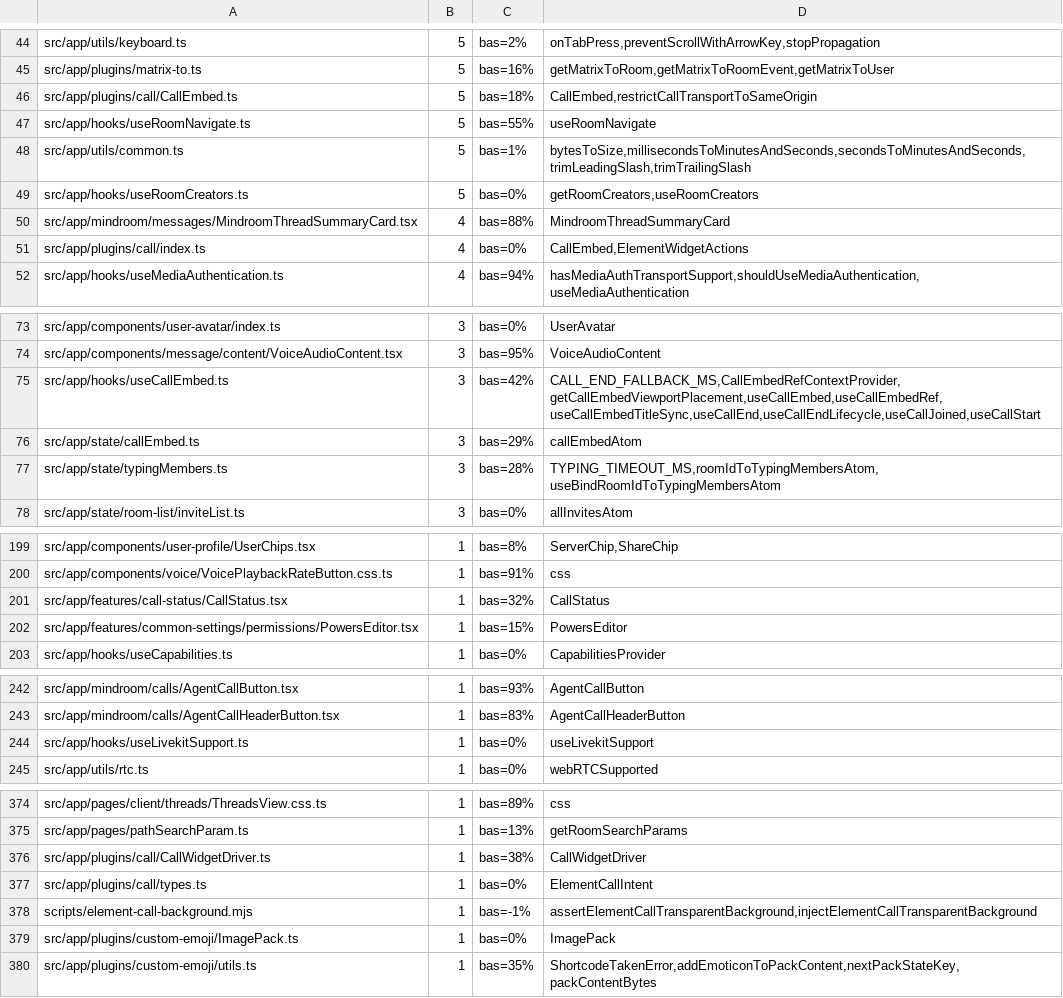
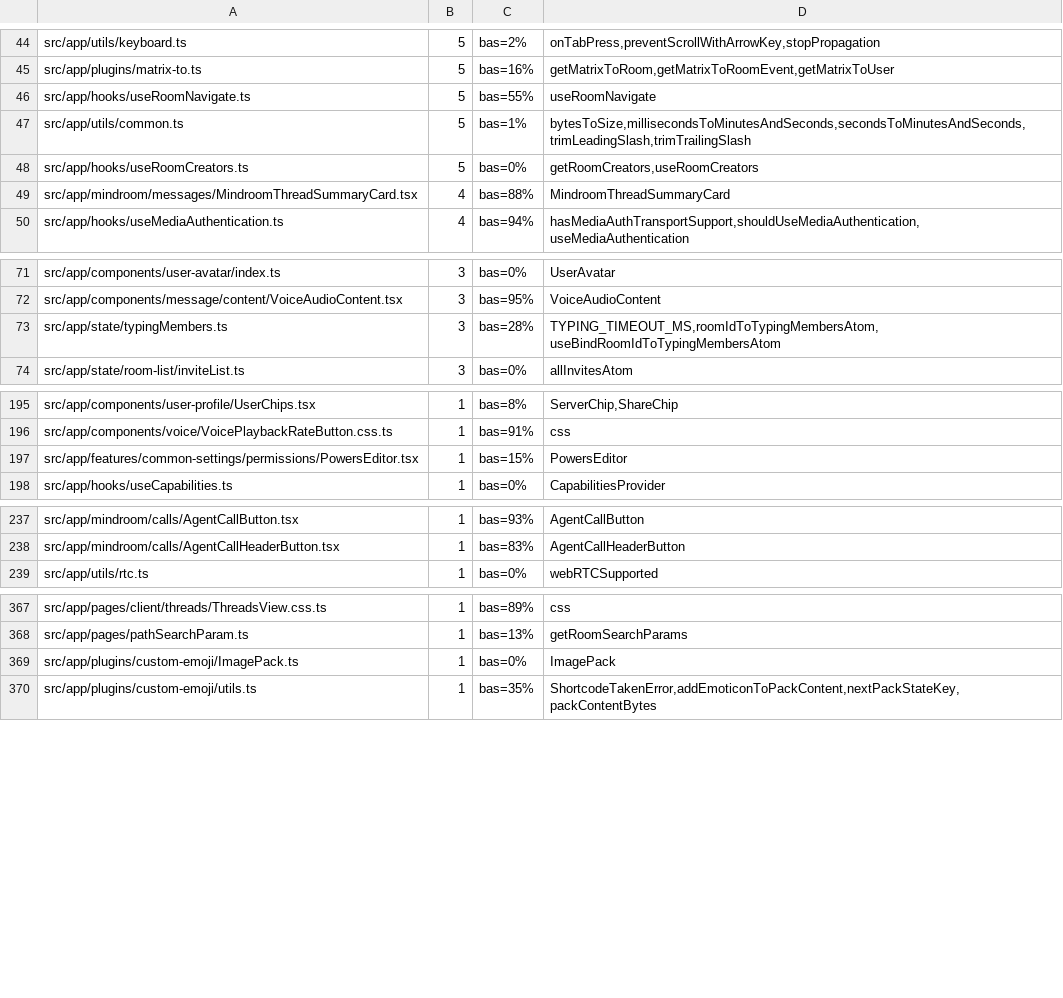
Before and after one commit to mindroom-ai/mindroom-chat, a TSV file: docs/provenance/seams.tsv, drawn as a sheet; only a part is shown, gaps mark what is left out; the diff covers the shown part only; the diff names each change by its address in the sheet, - before the commit and + after, or states it on an @@ line.

Commit message:
docs(provenance): list dropped Lane P files and seams; check_holes skips them
dropped.tsv (path, wave, reason) lists the 27 Lane P files deleted with
Element Call, the room-level thread filter bar and Simple Mode.
seams-dropped.tsv holds the seams.tsv rows for the Element Call modules that
were never built, and the useSimpleMode name of useMindroomAccountSettings.
scripts/check_holes.py skips the dropped files.

```diff
--- a/docs/provenance/seams.tsv
+++ b/docs/provenance/seams.tsv
-row 46: src/app/plugins/call/CallEmbed.ts | 5 | bas=18% | CallEmbed,restrictCallTransportToSameOrigin
-row 51: src/app/plugins/call/index.ts | 4 | bas=0% | CallEmbed,ElementWidgetActions
-row 75: src/app/hooks/useCallEmbed.ts | 3 | bas=42% | CALL_END_FALLBACK_MS,CallEmbedRefContextProvider,getCallEmbedViewportPlacement,useCallEmbed,useCallEmbedRef,useCallEmbedTitleSync,useCallEnd,useCallEndLifecycle,useCallJoined,useCallStart
-row 76: src/app/state/callEmbed.ts | 3 | bas=29% | callEmbedAtom
-row 201: src/app/features/call-status/CallStatus.tsx | 1 | bas=32% | CallStatus
-row 244: src/app/hooks/useLivekitSupport.ts | 1 | bas=0% | useLivekitSupport
-row 376: src/app/plugins/call/CallWidgetDriver.ts | 1 | bas=38% | CallWidgetDriver
-row 377: src/app/plugins/call/types.ts | 1 | bas=0% | ElementCallIntent
-row 378: scripts/element-call-background.mjs | 1 | bas=-1% | assertElementCallTransparentBackground,injectElementCallTransparentBackground
```
Also changed, not shown: 1 removed row and 1 edited cell elsewhere in this file, 4 other files.
